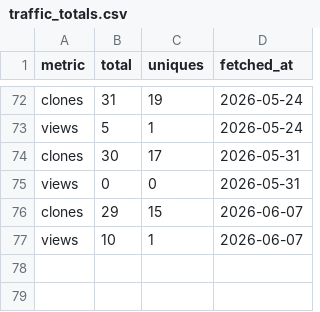
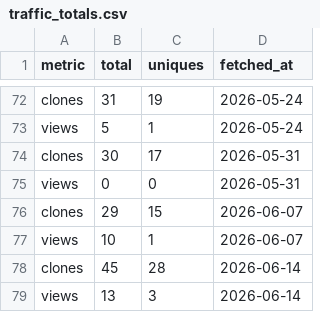
Before and after one commit to SIMPELmetabolism/SIMPEL, a CSV file: traffic_logs/traffic_totals.csv, drawn as a sheet; only a part is shown, gaps mark what is left out; the diff names each change by its address in the sheet, - before the commit and + after, or states it on an @@ line.

```diff
--- a/traffic_logs/traffic_totals.csv
+++ b/traffic_logs/traffic_totals.csv
+row 78: clones | 45 | 28 | 2026-06-14
+row 79: views | 13 | 3 | 2026-06-14
```
Also changed, not shown: traffic_logs/clones_daily.csv, traffic_logs/views_daily.csv.
